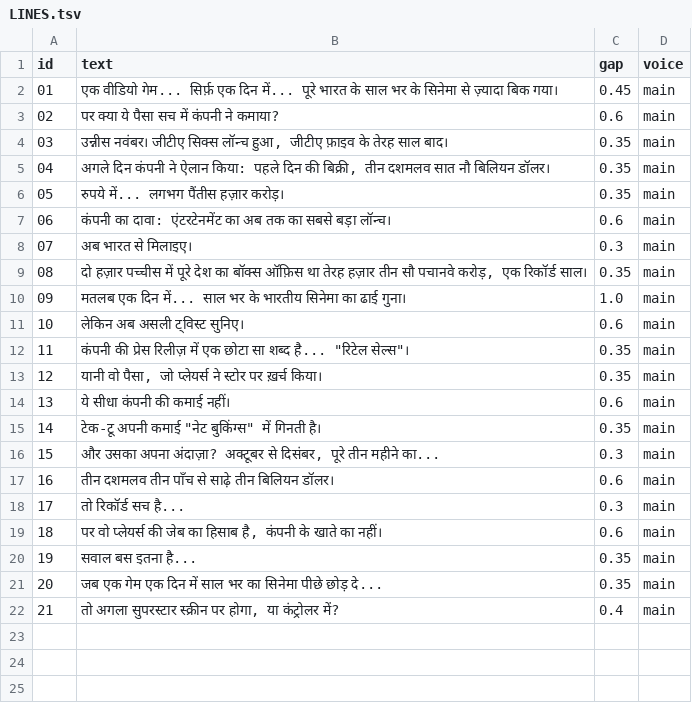
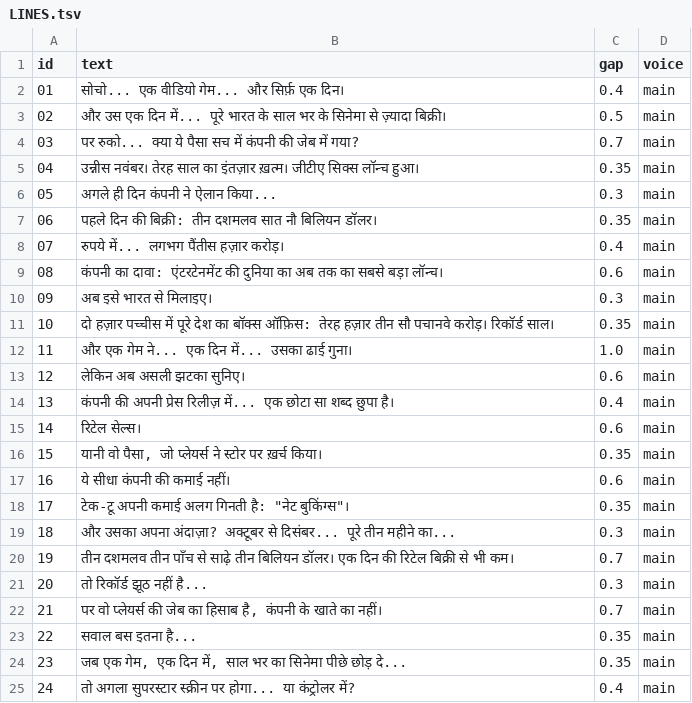
Before and after one commit to kamalpreet5674/Record-office, a TSV file: videos/2026-11-23-gta6-day-one-record/LINES.tsv, drawn as a sheet; removed rows and columns are numbered as before the commit, all else as after; the diff names each change by its address in the sheet, - before the commit and + after, or states it on an @@ line.

```diff
--- a/videos/2026-11-23-gta6-day-one-record/LINES.tsv
+++ b/videos/2026-11-23-gta6-day-one-record/LINES.tsv
+row 2: 01 | सोचो... एक वीडियो गेम... और सिर्फ़ एक दिन। | 0.4 | main
@@ column A (id) renumbered from row 3 down @@
-B3 (text): एक वीडियो गेम... सिर्फ़ एक दिन में... पूरे भारत के साल भर के सिनेमा से ज़्यादा बिक गया।
+B3 (text): और उस एक दिन में... पूरे भारत के साल भर के सिनेमा से ज़्यादा बिक्री।
-C3 (gap): 0.45
+C3 (gap): 0.5
-row 3: 02 | पर क्या ये पैसा सच में कंपनी ने कमाया? | 0.6 | main
+row 4: 03 | पर रुको... क्या ये पैसा सच में कंपनी की जेब में गया? | 0.7 | main
-B5 (text): उन्नीस नवंबर। जीटीए सिक्स लॉन्च हुआ, जीटीए फ़ाइव के तेरह साल बाद।
+B5 (text): उन्नीस नवंबर। तेरह साल का इंतज़ार ख़त्म। जीटीए सिक्स लॉन्च हुआ।
+row 6: 05 | अगले ही दिन कंपनी ने ऐलान किया... | 0.3 | main
-B7 (text): अगले दिन कंपनी ने ऐलान किया: पहले दिन की बिक्री, तीन दशमलव…
+B7 (text): पहले दिन की बिक्री: तीन दशमलव…
-C8 (gap): 0.35
+C8 (gap): 0.4
-B9 (text): …दावा: एंटरटेनमेंट का अब…
+B9 (text): …दावा: एंटरटेनमेंट की दुनिया का अब…
-B10 (text): अब भारत से मिलाइए।
+B10 (text): अब इसे भारत से मिलाइए।
-B11 (text): …का बॉक्स ऑफ़िस था तेरह हज़ार तीन सौ पचानवे करोड़, एक रिकॉर्ड साल।
+B11 (text): …का बॉक्स ऑफ़िस: तेरह हज़ार तीन सौ पचानवे करोड़। रिकॉर्ड साल।
-B12 (text): मतलब एक दिन में... साल भर के भारतीय सिनेमा का ढाई गुना।
+B12 (text): और एक गेम ने... एक दिन में... उसका ढाई गुना।
-B13 (text): लेकिन अब असली ट्विस्ट सुनिए।
+B13 (text): लेकिन अब असली झटका सुनिए।
-row 12: 11 | कंपनी की प्रेस रिलीज़ में एक छोटा सा शब्द है... "रिटेल सेल्स"। | 0.35 | main
+row 14: 13 | कंपनी की अपनी प्रेस रिलीज़ में... एक छोटा सा शब्द छुपा है। | 0.4 | main
+row 15: 14 | रिटेल सेल्स। | 0.6 | main
-B18 (text): …अपनी कमाई "नेट बुकिंग्स" में गिनती है।
+B18 (text): …अपनी कमाई अलग गिनती है: "नेट बुकिंग्स"।
-B19 (text): …अक्टूबर से दिसंबर, पूरे तीन…
+B19 (text): …अक्टूबर से दिसंबर... पूरे तीन…
-row 17: 16 | तीन दशमलव तीन पाँच से साढ़े तीन बिलियन डॉलर। | 0.6 | main
+row 20: 19 | तीन दशमलव तीन पाँच से साढ़े तीन बिलियन डॉलर। एक दिन की रिटेल बिक्री से भी कम। | 0.7 | main
-B21 (text): तो रिकॉर्ड सच है...
+B21 (text): तो रिकॉर्ड झूठ नहीं है...
-C22 (gap): 0.6
+C22 (gap): 0.7
-B24 (text): जब एक गेम एक दिन में साल भर…
+B24 (text): जब एक गेम, एक दिन में, साल भर…
-B25 (text): …स्क्रीन पर होगा, या कंट्रोलर…
+B25 (text): …स्क्रीन पर होगा... या कंट्रोलर…
```
Also changed, not shown: data/pending.csv, videos/2026-11-23-gta6-day-one-record/CAPTIONS.tsv, 6 other files.
